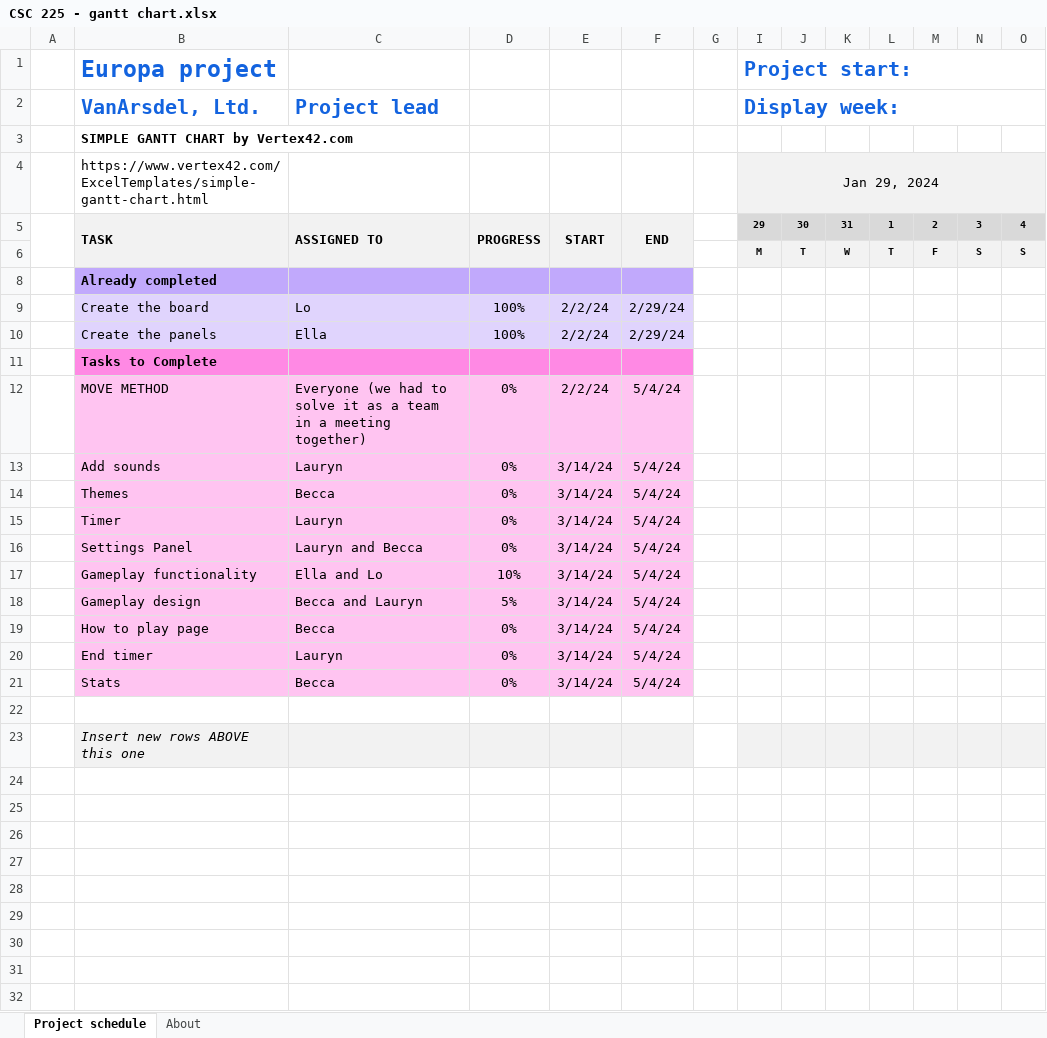
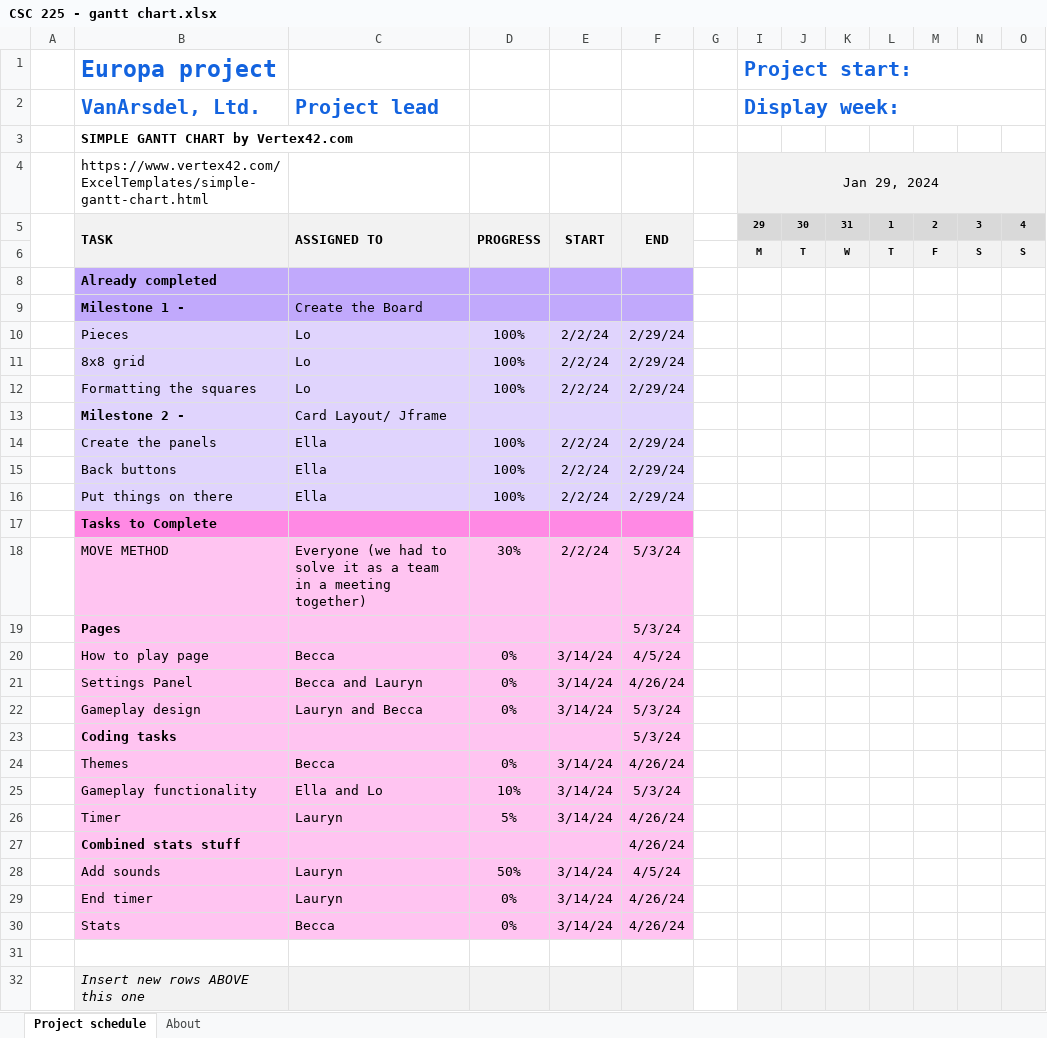
Before and after one commit to ellaander/Checkers, an Excel workbook: Milestone 04/CSC 225 - gantt chart.xlsx, sheet Project schedule, drawn as a sheet; only a part is shown; values as stored, in another font and other column widths than the file's, no borders; conditional formats not drawn; removed rows and columns are numbered as before the commit, all else as after; rows hold the shown columns only; the diff names each change by its address in the sheet, - before the commit and + after, or states it on an @@ line.

Commit message:
Add files via upload

```diff
--- a/Milestone 04/CSC 225 - gantt chart.xlsx (sheet Project schedule)
+++ b/Milestone 04/CSC 225 - gantt chart.xlsx (sheet Project schedule)
+row 9:  | Milestone 1 - | Create the Board
+row 10:  | Pieces | Lo | 100% | 2/2/24 | 2/29/24
+row 11:  | 8x8 grid | Lo | 100% | 2/2/24 | 2/29/24
-B12 (Europa project): Create the board
+B12 (Europa project): Formatting the squares
+row 13:  | Milestone 2 - | Card Layout/ Jframe
+row 15:  | Back buttons | Ella | 100% | 2/2/24 | 2/29/24
+row 16:  | Put things on there | Ella | 100% | 2/2/24 | 2/29/24
-D18: 0%
+D18: 30%
-F18: 5/4/24
+F18: 5/3/24
-row 13:  | Add sounds | Lauryn | 0% | 3/14/24 | 5/4/24
+row 19:  | Pages |  |  |  | 5/3/24
-B20 (Europa project): Themes
+B20 (Europa project): How to play page
-F20: 5/4/24
+F20: 4/5/24
-row 15:  | Timer | Lauryn | 0% | 3/14/24 | 5/4/24
-C21: Lauryn and Becca
+C21: Becca and Lauryn
-F21: 5/4/24
+F21: 4/26/24
+row 22:  | Gameplay design | Lauryn and Becca | 0% | 3/14/24 | 5/3/24
+row 23:  | Coding tasks |  |  |  | 5/3/24
+row 24:  | Themes | Becca | 0% | 3/14/24 | 4/26/24
-F25: 5/4/24
+F25: 5/3/24
-B26 (Europa project): Gameplay design
+B26 (Europa project): Timer
-C26: Becca and Lauryn
+C26: Lauryn
-F26: 5/4/24
+F26: 4/26/24
-row 19:  | How to play page | Becca | 0% | 3/14/24 | 5/4/24
+row 27:  | Combined stats stuff |  |  |  | 4/26/24
+row 28:  | Add sounds | Lauryn | 50% | 3/14/24 | 4/5/24
-F29:F30: 5/4/24
+F29:F30: 4/26/24
```
Also changed, not shown: formulas that keep their value, hidden cells.
